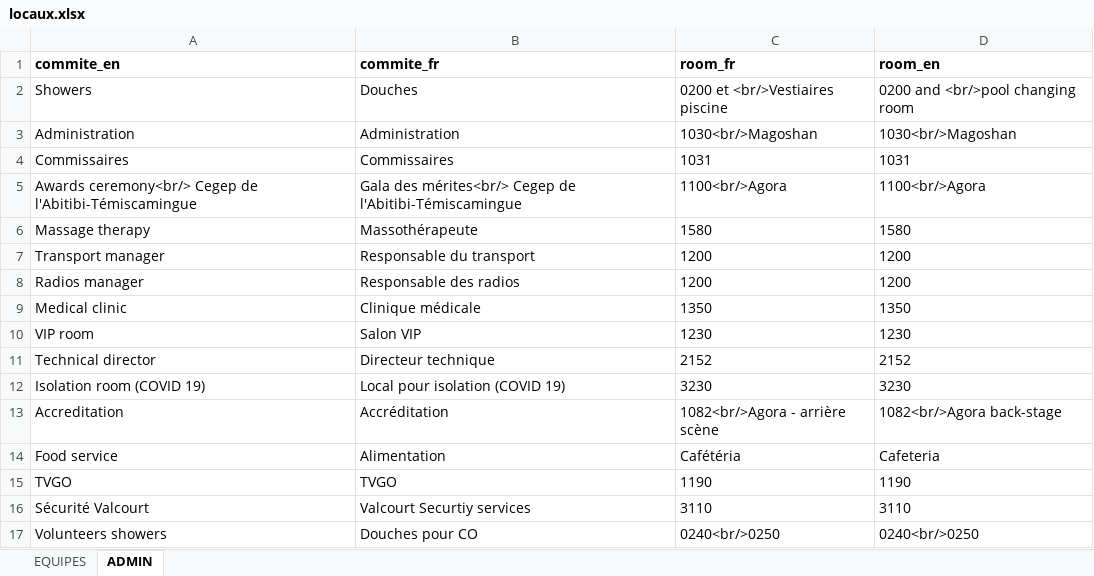
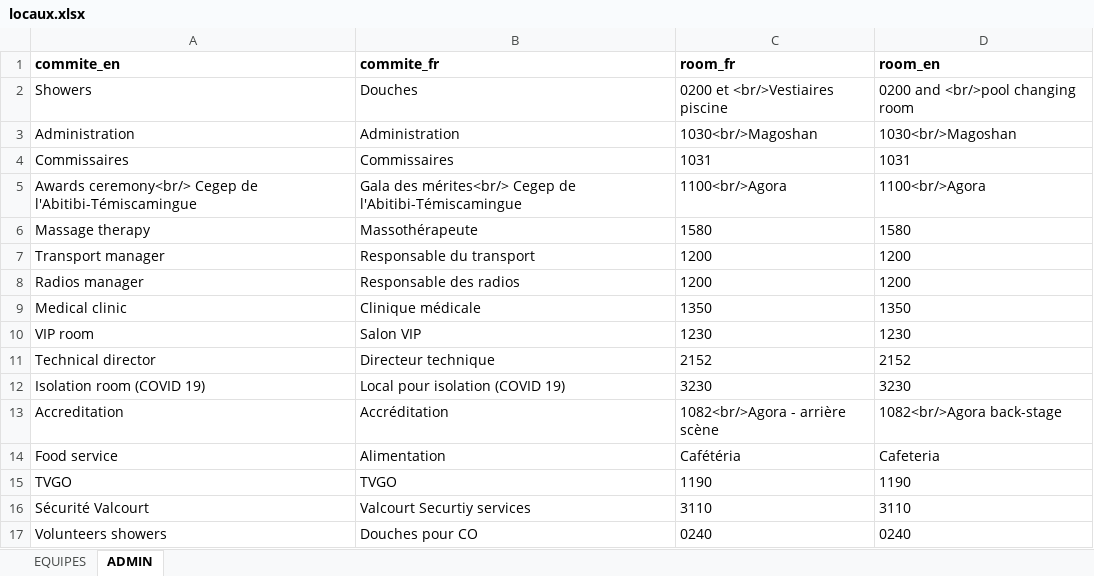
Before and after one commit to TourAbitibi/guide2023, an Excel workbook: excel/locaux.xlsx, sheet ADMIN, drawn as a sheet; values as stored, in another font and other column widths than the file's, no borders; the diff names each change by its address in the sheet, - before the commit and + after, or states it on an @@ line.

```diff
--- a/excel/locaux.xlsx (sheet ADMIN)
+++ b/excel/locaux.xlsx (sheet ADMIN)
-C17 (room_fr): 0240<br/>0250
+C17 (room_fr): 0240
-D17 (room_en): 0240<br/>0250
+D17 (room_en): 0240
```
Also changed, not shown: 30 other files.
